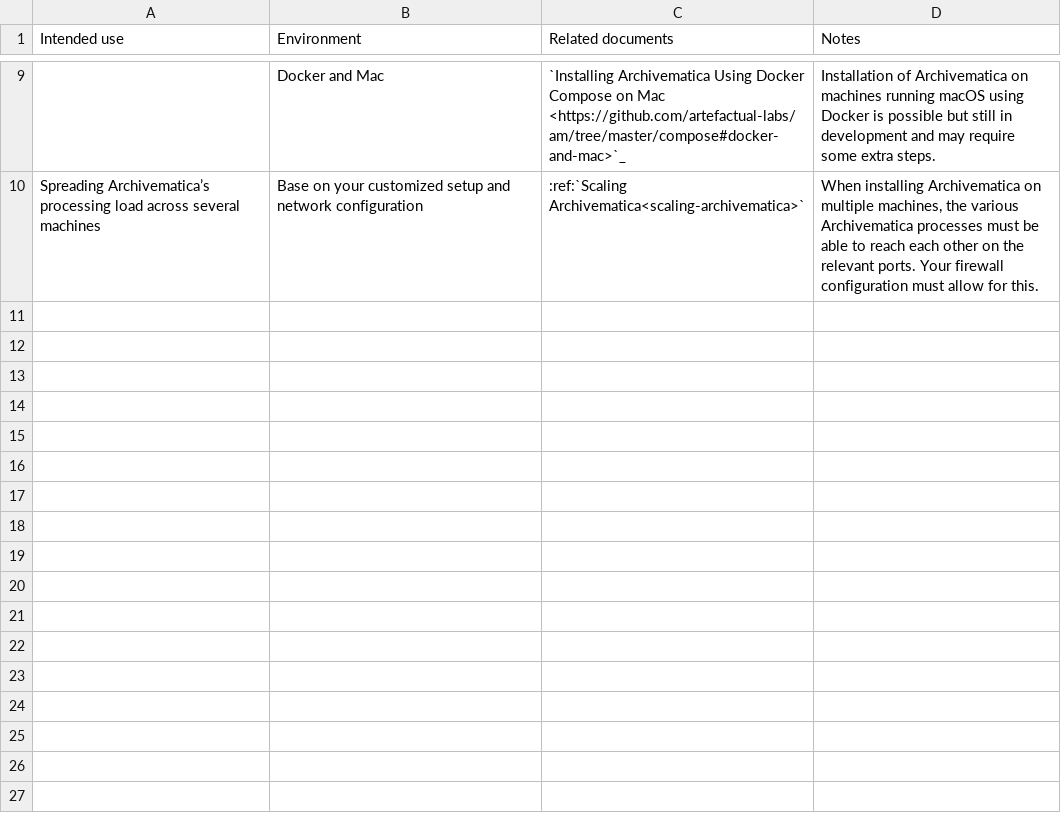
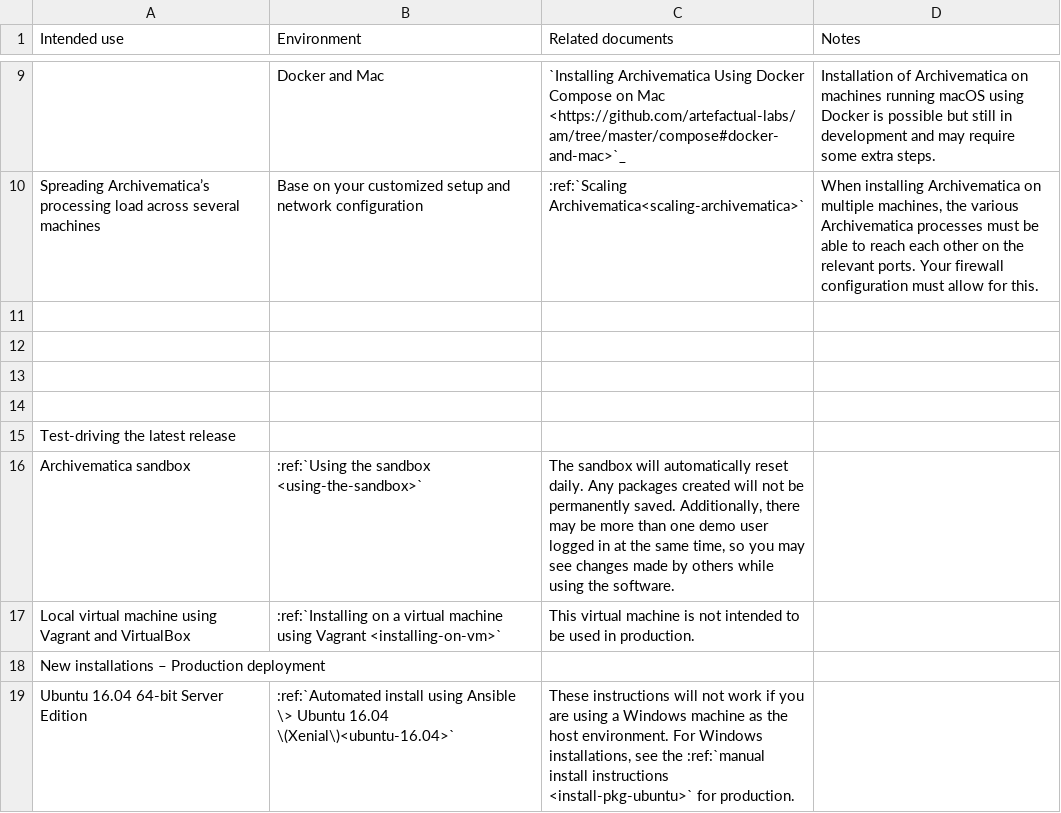
Before and after one commit to artefactual/archivematica-docs, a CSV file: admin-manual/installation-setup/installation/_csv/install-landing.csv, drawn as a sheet; only a part is shown, gaps mark what is left out; the diff covers the shown part only; the diff names each change by its address in the sheet, - before the commit and + after, or states it on an @@ line.

```diff
--- a/admin-manual/installation-setup/installation/_csv/install-landing.csv
+++ b/admin-manual/installation-setup/installation/_csv/install-landing.csv
+row 11: (empty)
+row 12: (empty)
+row 13: (empty)
+row 14: (empty)
+row 15: Test-driving the latest release
+row 16: Archivematica sandbox | :ref:`Using the sandbox <using-the-sandbox>` | The sandbox will automatically reset daily. Any packages created will not be permanently saved. Additionally, there may be more than one demo user logged in at the same time, so you may see changes made by others while using the software.
+row 17: Local virtual machine using Vagrant and VirtualBox | :ref:`Installing on a virtual machine using Vagrant <installing-on-vm>` | This virtual machine is not intended to be used in production.
+row 18: New installations – Production deployment
+row 19: Ubuntu 16.04 64-bit Server Edition | :ref:`Automated install using Ansible \> Ubuntu 16.04 \(Xenial\)<ubuntu-16.04>` | These instructions will not work if you are using a Windows machine as the host environment. For Windows installations, see the :ref:`manual install instructions <install-pkg-ubuntu>` for production.
```
Also changed, not shown: 8 added rows and 1 edited cell elsewhere in this file, 34 other files.
